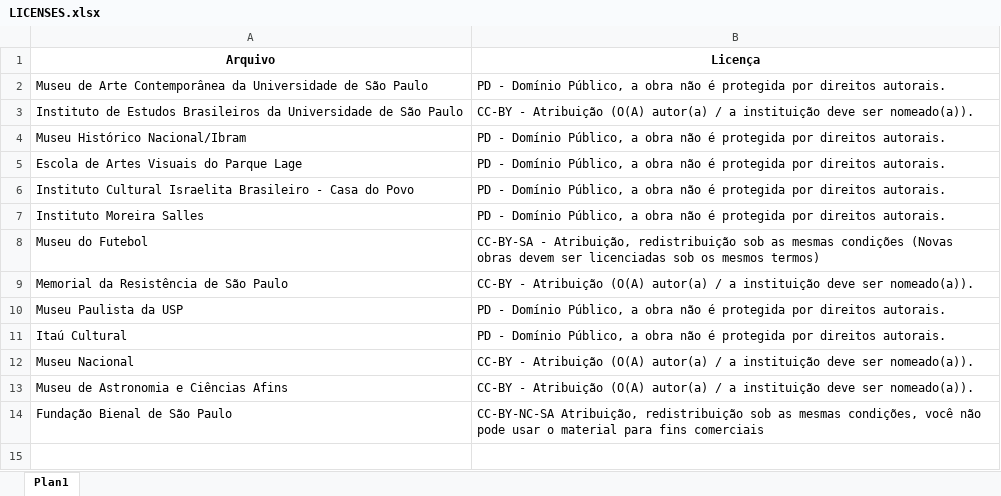
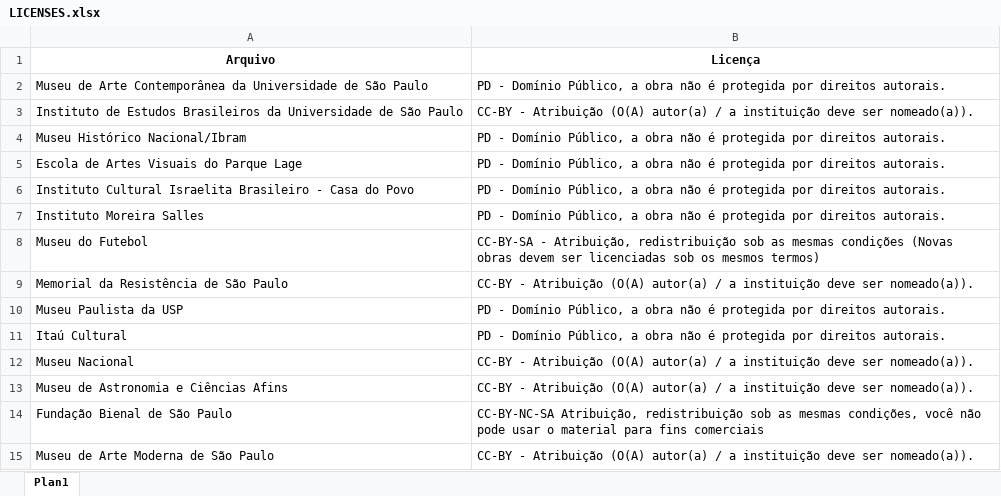
Before and after one commit to shawee-io/abrete-codigo-datasets, an Excel workbook: LICENSES.xlsx, sheet Plan1, drawn as a sheet; values as stored, in another font and other column widths than the file's, no borders; charts and pictures not drawn; the diff names each change by its address in the sheet, - before the commit and + after, or states it on an @@ line.

Commit message:
license update

```diff
--- a/LICENSES.xlsx (sheet Plan1)
+++ b/LICENSES.xlsx (sheet Plan1)
+row 15: Museu de Arte Moderna de São Paulo | CC-BY - Atribuição (O(A) autor(a) / a instituição deve ser nomeado(a)).
```
